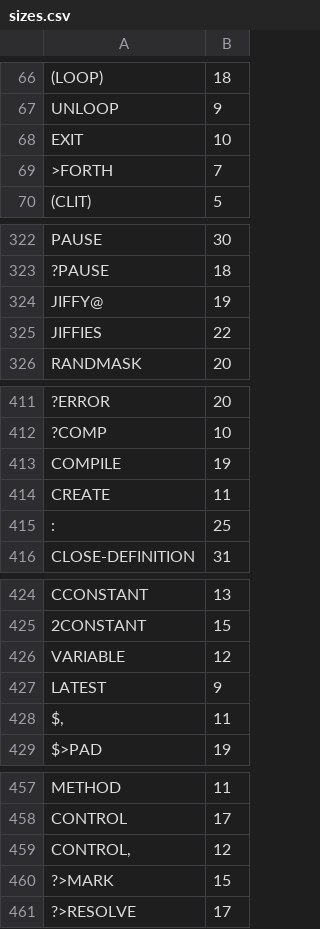
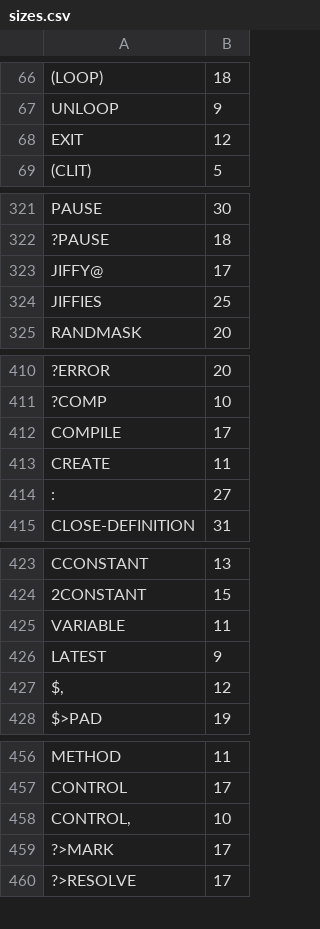
Before and after one commit to chitselb/pettil, a CSV file: docs/sizes.csv, drawn as a sheet; only a part is shown, gaps mark what is left out; removed rows and columns are numbered as before the commit, all else as after; the diff covers the shown part only; the diff names each change by its address in the sheet, - before the commit and + after, or states it on an @@ line.

```diff
--- a/docs/sizes.csv
+++ b/docs/sizes.csv
-B68: 10
+B68: 12
-row 69: >FORTH | 7
-B323: 19
+B323: 17
-B324: 22
+B324: 25
-B412: 19
+B412: 17
-B414: 25
+B414: 27
-B425: 12
+B425: 11
-B427: 11
+B427: 12
-B458: 12
+B458: 10
-B459: 15
+B459: 17
```
Also changed, not shown: 14 edited cells elsewhere in this file, 4 other files.
